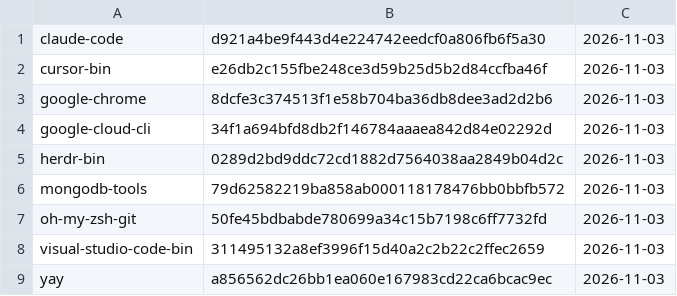
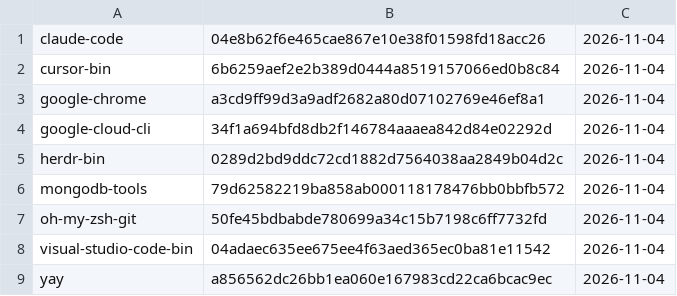
Before and after one commit to gablank/boxes, a TSV file: aur/manifest.tsv, drawn as a sheet.

```diff
--- a/aur/manifest.tsv
+++ b/aur/manifest.tsv
@@ -1,9 +1,9 @@
-claude-code	d921a4be9f443d4e224742eedcf0a806fb6f5a30	2026-11-03
-cursor-bin	e26db2c155fbe248ce3d59b25d5b2d84ccfba46f	2026-11-03
-google-chrome	8dcfe3c374513f1e58b704ba36db8dee3ad2d2b6	2026-11-03
-google-cloud-cli	34f1a694bfd8db2f146784aaaea842d84e02292d	2026-11-03
-herdr-bin	0289d2bd9ddc72cd1882d7564038aa2849b04d2c	2026-11-03
-mongodb-tools	79d62582219ba858ab000118178476bb0bbfb572	2026-11-03
-oh-my-zsh-git	50fe45bdbabde780699a34c15b7198c6ff7732fd	2026-11-03
-visual-studio-code-bin	311495132a8ef3996f15d40a2c2b22c2ffec2659	2026-11-03
-yay	a856562dc26bb1ea060e167983cd22ca6bcac9ec	2026-11-03
+claude-code	04e8b62f6e465cae867e10e38f01598fd18acc26	2026-11-04
+cursor-bin	6b6259aef2e2b389d0444a8519157066ed0b8c84	2026-11-04
+google-chrome	a3cd9ff99d3a9adf2682a80d07102769e46ef8a1	2026-11-04
+google-cloud-cli	34f1a694bfd8db2f146784aaaea842d84e02292d	2026-11-04
+herdr-bin	0289d2bd9ddc72cd1882d7564038aa2849b04d2c	2026-11-04
+mongodb-tools	79d62582219ba858ab000118178476bb0bbfb572	2026-11-04
+oh-my-zsh-git	50fe45bdbabde780699a34c15b7198c6ff7732fd	2026-11-04
+visual-studio-code-bin	04adaec635ee675ee4f63aed365ec0ba81e11542	2026-11-04
+yay	a856562dc26bb1ea060e167983cd22ca6bcac9ec	2026-11-04
```
Also changed, not shown: 4 other files.
